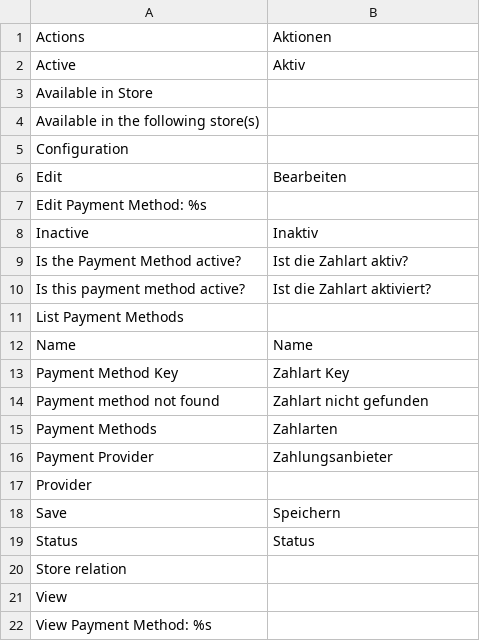
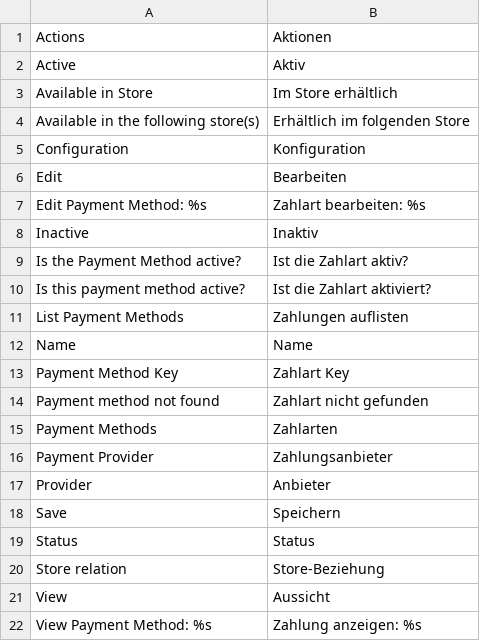
Before and after one commit to spryker/payment-gui, a CSV file: data/translation/Zed/de_DE.csv, drawn as a sheet.

Commit message:
CC-9148 add translations

```diff
--- a/data/translation/Zed/de_DE.csv
+++ b/data/translation/Zed/de_DE.csv
@@ -2,7 +2,7 @@ Actions,Aktionen
 Active,Aktiv
-"Available in Store",
-"Available in the following store(s)",
-Configuration,
+"Available in Store","Im Store erhältlich"
+"Available in the following store(s)","Erhältlich im folgenden Store"
+Configuration,Konfiguration
 Edit,Bearbeiten
-"Edit Payment Method: %s",
+"Edit Payment Method: %s","Zahlart bearbeiten: %s"
 Inactive,Inaktiv
@@ -10,3 +10,3 @@ Inactive,Inaktiv
 "Is this payment method active?","Ist die Zahlart aktiviert?"
-"List Payment Methods",
+"List Payment Methods","Zahlungen auflisten"
 Name,Name
@@ -16,7 +16,7 @@ Name,Name
 "Payment Provider",Zahlungsanbieter
-Provider,
+Provider,Anbieter
 Save,Speichern
 Status,Status
-"Store relation",
-View,
-"View Payment Method: %s",
+"Store relation",Store-Beziehung
+View,Aussicht
+"View Payment Method: %s","Zahlung anzeigen: %s"
```
